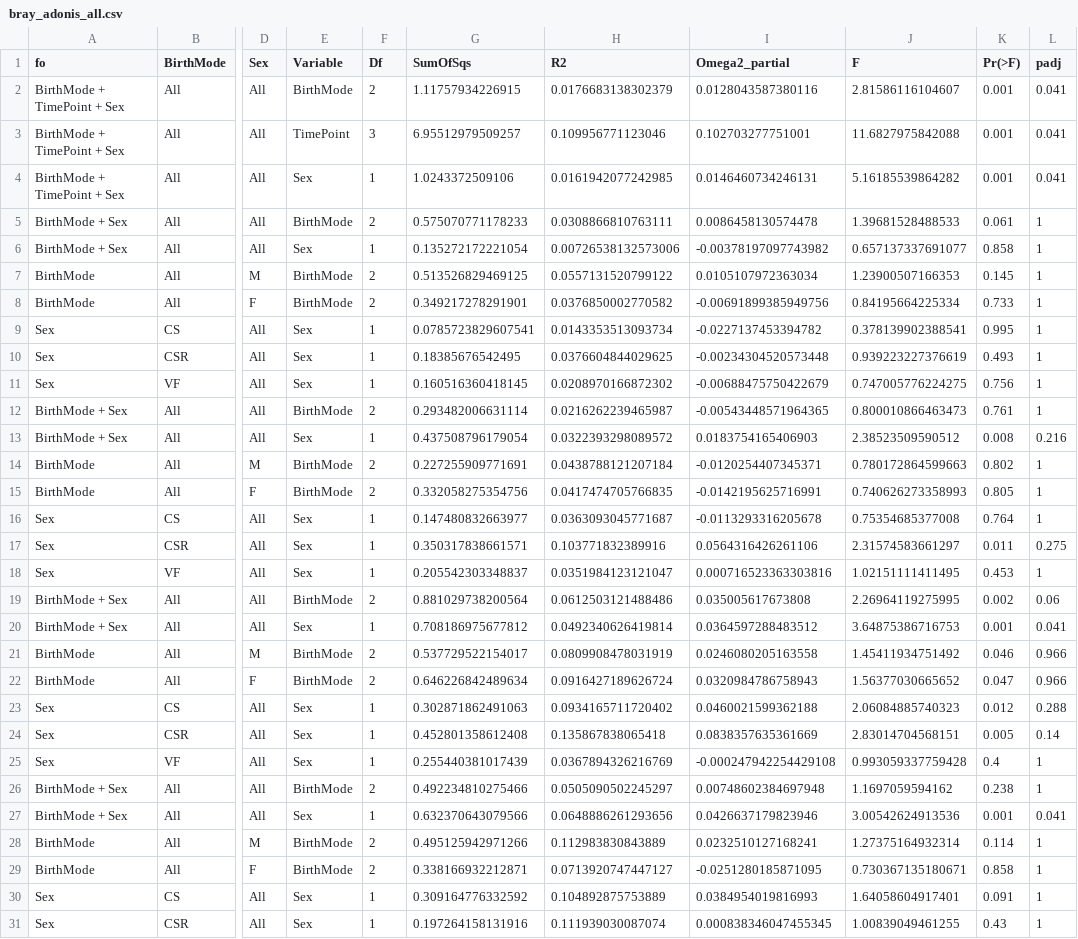
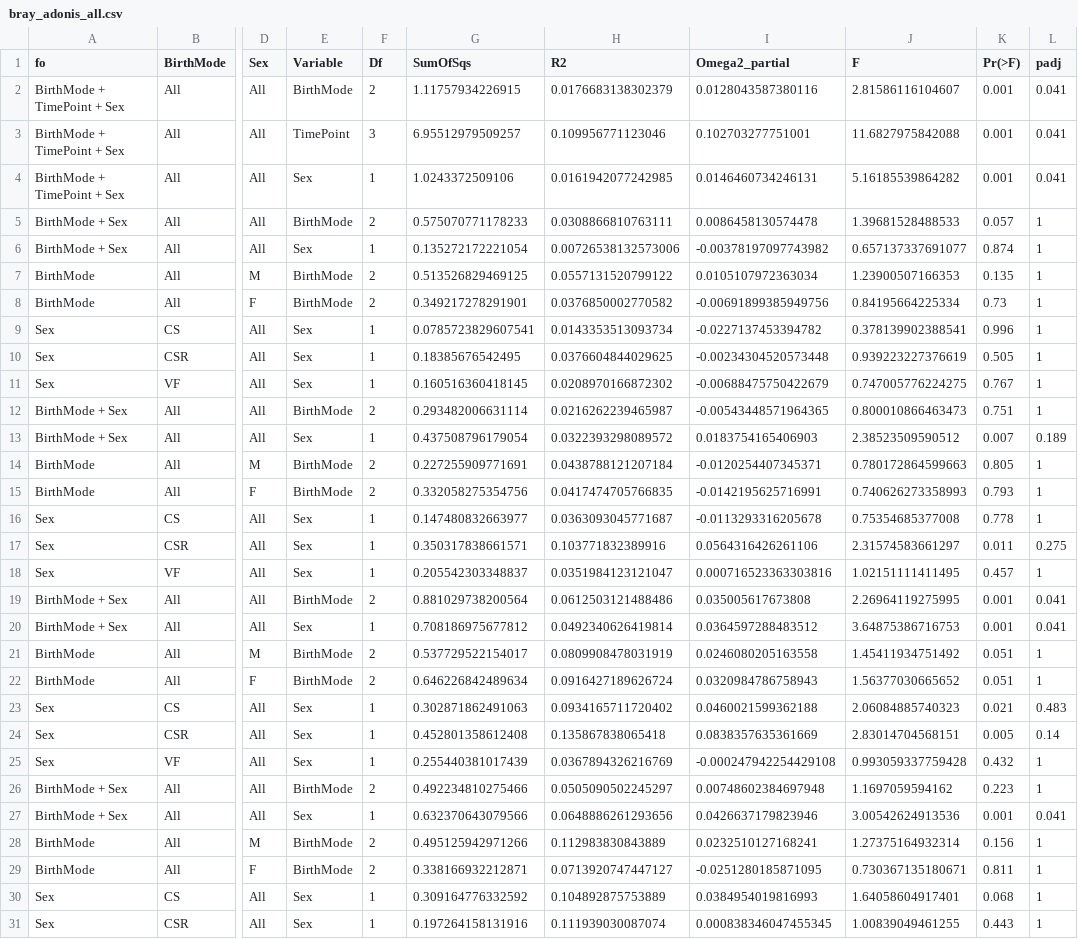
Before and after one commit to hpsunlearning/IFNH_CSR, a CSV file: result/beta/bray_adonis_all.csv, drawn as a sheet; only a part is shown, gaps mark what is left out; the diff covers the shown part only; the diff names each change by its address in the sheet, - before the commit and + after, or states it on an @@ line.

```diff
--- a/result/beta/bray_adonis_all.csv
+++ b/result/beta/bray_adonis_all.csv
-K5 (Pr(>F)): 0.061
+K5 (Pr(>F)): 0.057
-K6 (Pr(>F)): 0.858
+K6 (Pr(>F)): 0.874
-K7 (Pr(>F)): 0.145
+K7 (Pr(>F)): 0.135
-K8 (Pr(>F)): 0.733
+K8 (Pr(>F)): 0.73
-K9 (Pr(>F)): 0.995
+K9 (Pr(>F)): 0.996
-K10 (Pr(>F)): 0.493
+K10 (Pr(>F)): 0.505
-K11 (Pr(>F)): 0.756
+K11 (Pr(>F)): 0.767
-K12 (Pr(>F)): 0.761
+K12 (Pr(>F)): 0.751
-K13 (Pr(>F)): 0.008
+K13 (Pr(>F)): 0.007
-L13 (padj): 0.216
+L13 (padj): 0.189
-K14 (Pr(>F)): 0.802
+K14 (Pr(>F)): 0.805
-K15 (Pr(>F)): 0.805
+K15 (Pr(>F)): 0.793
-K16 (Pr(>F)): 0.764
+K16 (Pr(>F)): 0.778
-K18 (Pr(>F)): 0.453
+K18 (Pr(>F)): 0.457
-K19 (Pr(>F)): 0.002
+K19 (Pr(>F)): 0.001
-L19 (padj): 0.06
+L19 (padj): 0.041
-K21 (Pr(>F)): 0.046
+K21 (Pr(>F)): 0.051
-L21:L22 (padj): 0.966
+L21:L22 (padj): 1
-K22 (Pr(>F)): 0.047
+K22 (Pr(>F)): 0.051
-K23 (Pr(>F)): 0.012
+K23 (Pr(>F)): 0.021
-L23 (padj): 0.288
+L23 (padj): 0.483
-K25 (Pr(>F)): 0.4
+K25 (Pr(>F)): 0.432
-K26 (Pr(>F)): 0.238
+K26 (Pr(>F)): 0.223
-K28 (Pr(>F)): 0.114
+K28 (Pr(>F)): 0.156
-K29 (Pr(>F)): 0.858
+K29 (Pr(>F)): 0.811
-K30 (Pr(>F)): 0.091
+K30 (Pr(>F)): 0.068
-K31 (Pr(>F)): 0.43
+K31 (Pr(>F)): 0.443
```
Also changed, not shown: 7 edited cells elsewhere in this file, result/beta/bray_pairwise_adonis_timepoint_birthmode.csv, result/beta/jaccard_adonis_all.csv, 34 other files.
